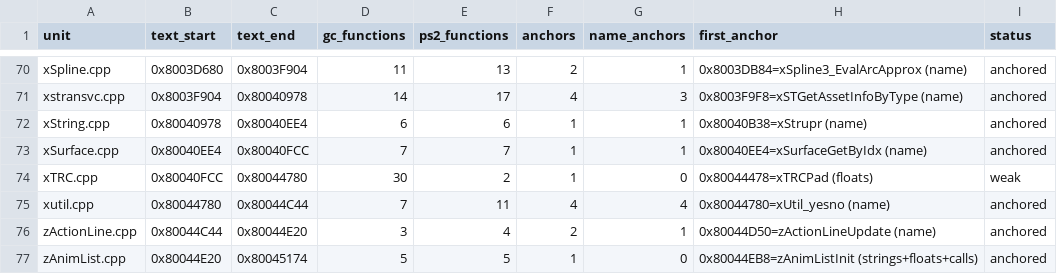
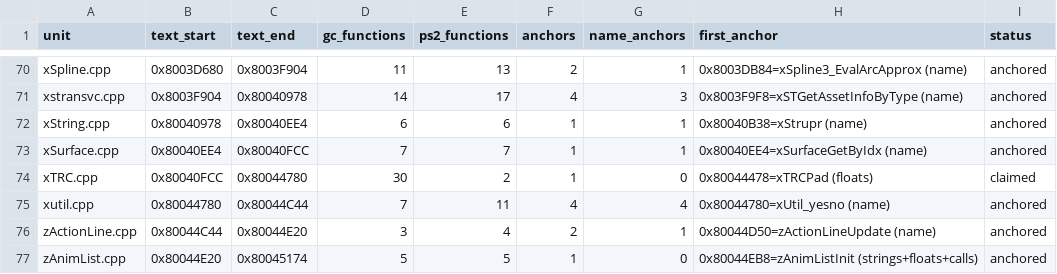
Before and after one commit to mitsevox/n100f, a TSV file: config/GIHE78-rev0/split_units.tsv, drawn as a sheet; only a part is shown, gaps mark what is left out.

```diff
--- a/config/GIHE78-rev0/split_units.tsv
+++ b/config/GIHE78-rev0/split_units.tsv
@@ -73,3 +73,3 @@ xString.cpp	0x80040978	0x80040EE4	6	6	1	1	0x80040B38=xStrupr (name)	anchored
 xSurface.cpp	0x80040EE4	0x80040FCC	7	7	1	1	0x80040EE4=xSurfaceGetByIdx (name)	anchored
-xTRC.cpp	0x80040FCC	0x80044780	30	2	1	0	0x80044478=xTRCPad (floats)	weak
+xTRC.cpp	0x80040FCC	0x80044780	30	2	1	0	0x80044478=xTRCPad (floats)	claimed
 xutil.cpp	0x80044780	0x80044C44	7	11	4	4	0x80044780=xUtil_yesno (name)	anchored
```
Also changed, not shown: config/GIHE78-rev0/split_edges.tsv, config/GIHE78-rev1/evidence.tsv, 12 other files.
